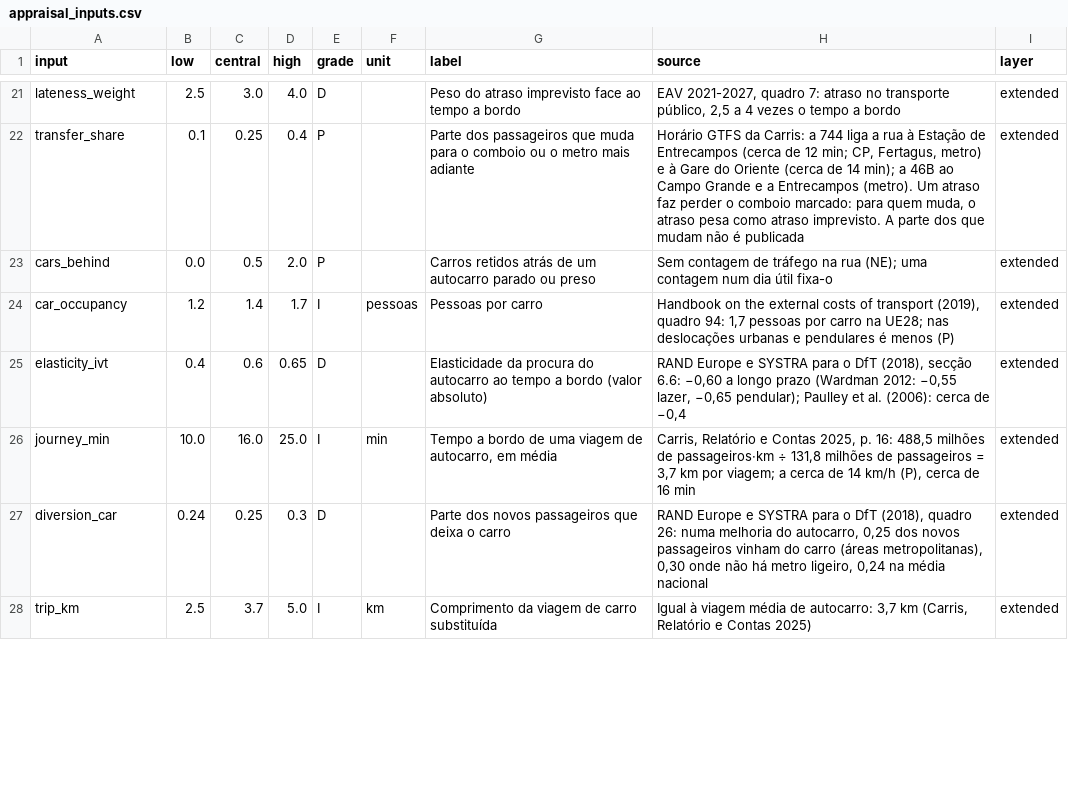
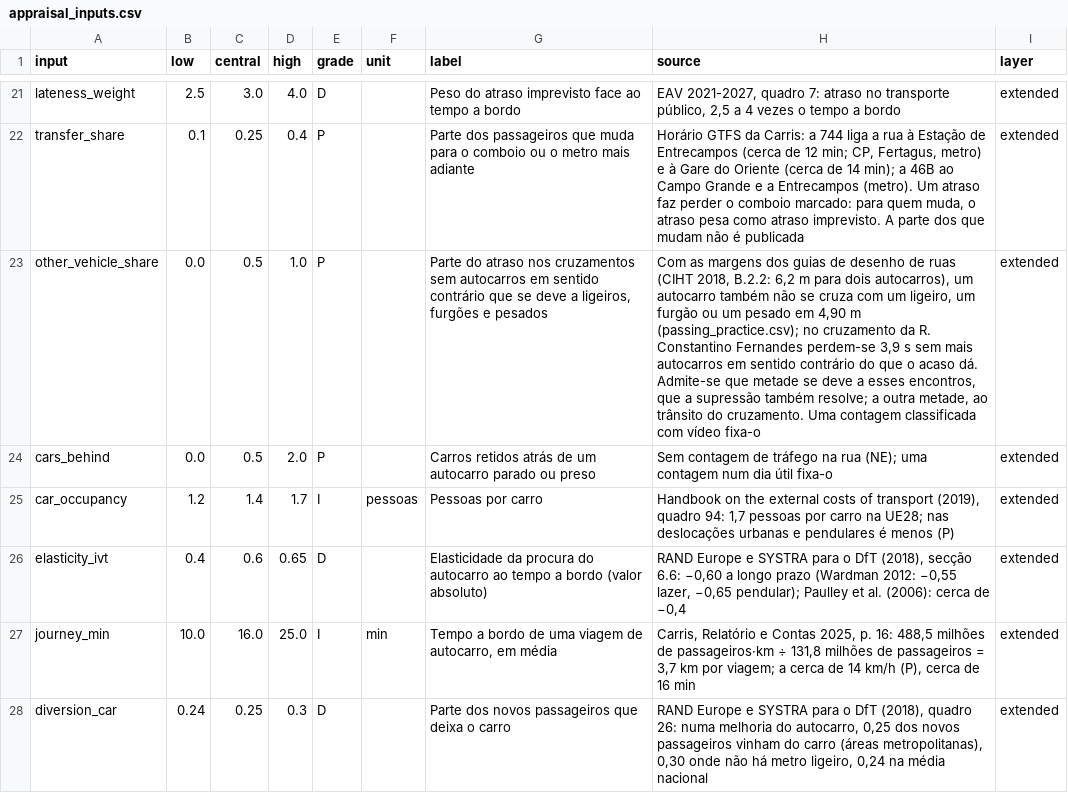
Before and after one commit to diogo4256/mobilidados, a CSV file: cases/lisboa-rua-ricardo-jorge/results/tables/appraisal_inputs.csv, drawn as a sheet; only a part is shown, gaps mark what is left out; the shorter side is filled out with more unchanged rows; the diff names each change by its address in the sheet, - before the commit and + after, or states it on an @@ line.

```diff
--- a/cases/lisboa-rua-ricardo-jorge/results/tables/appraisal_inputs.csv
+++ b/cases/lisboa-rua-ricardo-jorge/results/tables/appraisal_inputs.csv
+row 23: other_vehicle_share | 0.0 | 0.5 | 1.0 | P |  | Parte do atraso nos cruzamentos sem autocarros em sentido contrário que se deve a ligeiros, furgões e pesados | Com as margens dos guias de desenho de ruas (CIHT 2018, B.2.2: 6,2 m para dois autocarros), um autocarro também não se cruza com um ligeiro, um furgão ou um pesado em 4,90 m (passing_practice.csv); no cruzamento da R. Constantino Fernandes perdem-se 3,9 s sem mais autocarros em sentido contrário do que o acaso dá. Admite-se que metade se deve a esses encontros, que a supressão também resolve; a outra metade, ao trânsito do cruzamento. Uma contagem classificada com vídeo fixa-o | extended
```
Also changed, not shown: cases/lisboa-rua-ricardo-jorge/results/tables/appraisal_bridge.csv, cases/lisboa-rua-ricardo-jorge/results/tables/appraisal_offpeak_thresholds.csv, 19 other files.
